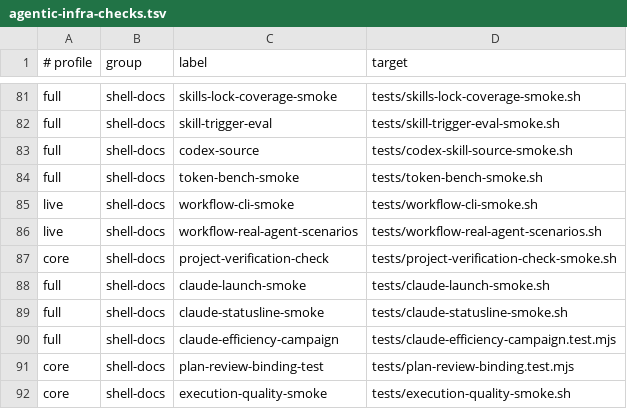
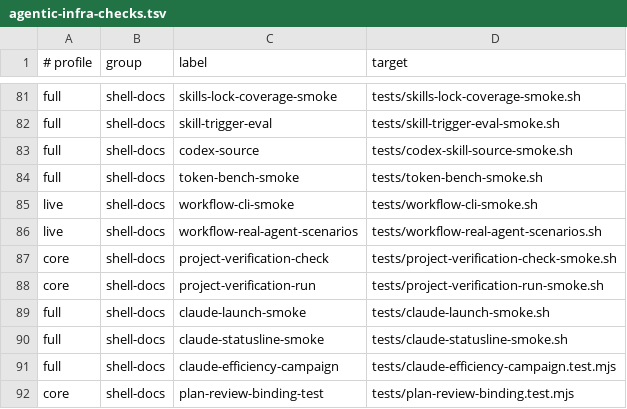
Before and after one commit to Tonours/etabli, a TSV file: workflow/runtime/agentic-infra-checks.tsv, drawn as a sheet; only a part is shown, gaps mark what is left out; the shorter side is filled out with more unchanged rows; the diff names each change by its address in the sheet, - before the commit and + after, or states it on an @@ line.

```diff
--- a/workflow/runtime/agentic-infra-checks.tsv
+++ b/workflow/runtime/agentic-infra-checks.tsv
+row 88: core | shell-docs | project-verification-run | tests/project-verification-run-smoke.sh
```
Also changed, not shown: workflow/runtime/source-ownership.tsv, 46 other files.
